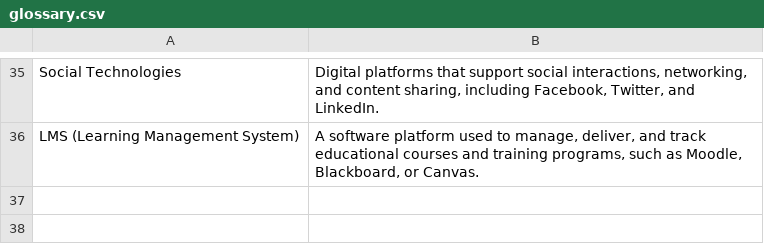
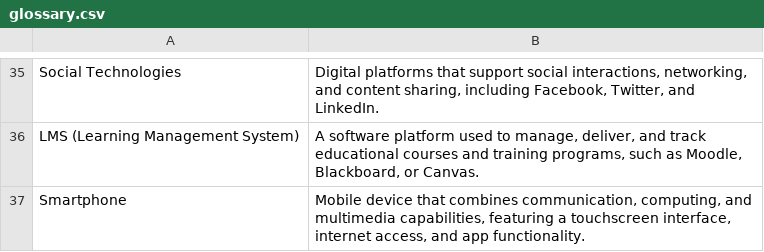
Before and after one commit to joaoatienzauap/ece1522cTechnology, a CSV file: glossary.csv, drawn as a sheet; only a part is shown, gaps mark what is left out; the diff names each change by its address in the sheet, - before the commit and + after, or states it on an @@ line.

Commit message:
Updated glossary via web app

```diff
--- a/glossary.csv
+++ b/glossary.csv
+row 37: Smartphone | Mobile device that combines communication, computing, and multimedia capabilities, featuring a touchscreen interface, internet access, and app functionality.
```
